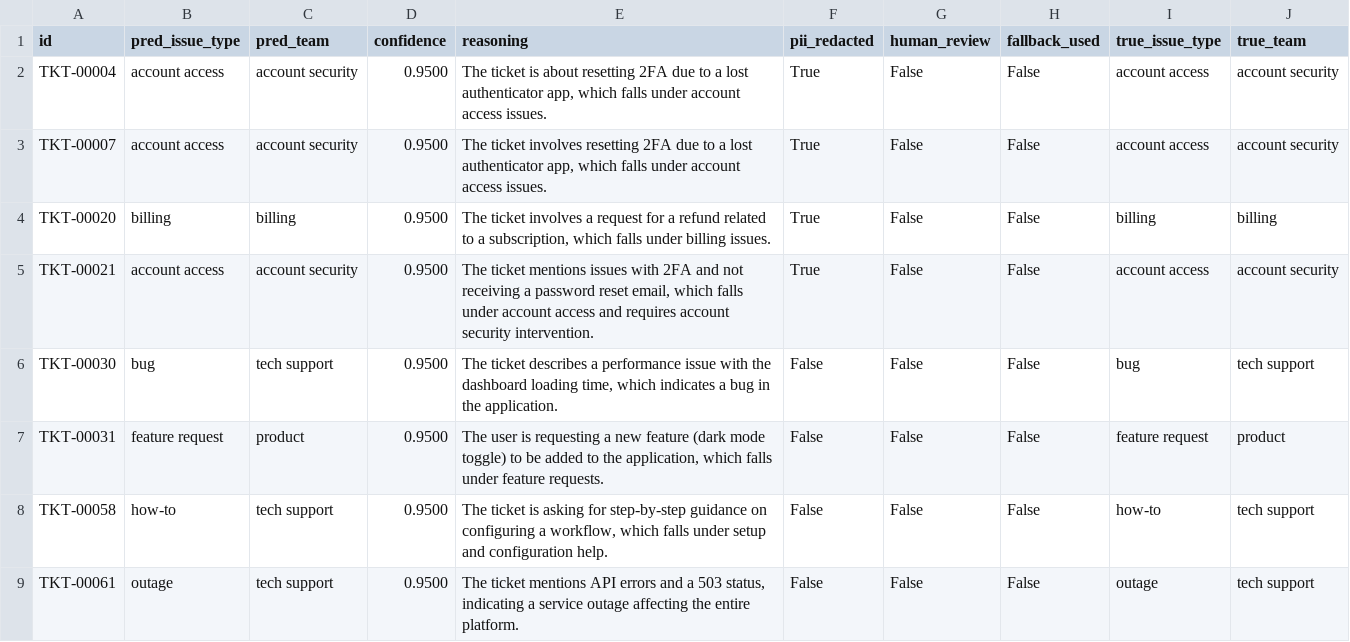
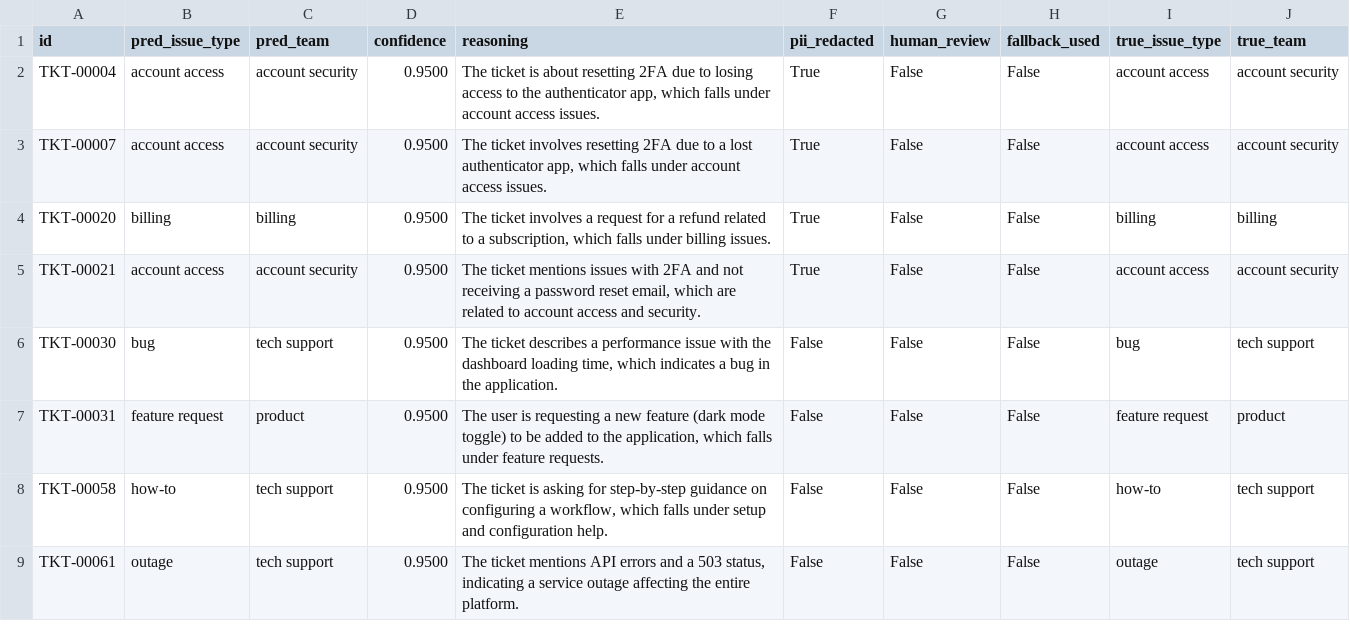
Before and after one commit to Suleman-Sehar/intelligent-support-triage, a CSV file: evidence/guardrail_predictions_test.csv, drawn as a sheet; only a part is shown; the diff covers the shown part only.

```diff
--- a/evidence/guardrail_predictions_test.csv
+++ b/evidence/guardrail_predictions_test.csv
@@ -1,6 +1,6 @@
 id,pred_issue_type,pred_team,confidence,reasoning,pii_redacted,human_review,fallback_used,true_issue_type,true_team
-TKT-00004,account access,account security,0.9500,"The ticket is about resetting 2FA due to a lost authenticator app, which falls under account access issues.",True,False,False,account access,account security
+TKT-00004,account access,account security,0.9500,"The ticket is about resetting 2FA due to losing access to the authenticator app, which falls under account access issues.",True,False,False,account access,account security
 TKT-00007,account access,account security,0.9500,"The ticket involves resetting 2FA due to a lost authenticator app, which falls under account access issues.",True,False,False,account access,account security
 TKT-00020,billing,billing,0.9500,"The ticket involves a request for a refund related to a subscription, which falls under billing issues.",True,False,False,billing,billing
-TKT-00021,account access,account security,0.9500,"The ticket mentions issues with 2FA and not receiving a password reset email, which falls under account access and requires account security intervention.",True,False,False,account access,account security
+TKT-00021,account access,account security,0.9500,"The ticket mentions issues with 2FA and not receiving a password reset email, which are related to account access and security.",True,False,False,account access,account security
 TKT-00030,bug,tech support,0.9500,"The ticket describes a performance issue with the dashboard loading time, which indicates a bug in the application.",False,False,False,bug,tech support
```
Also changed, not shown: 46 edited cells elsewhere in this file, evidence/guardrail_fallback_test.csv, 5 other files.
